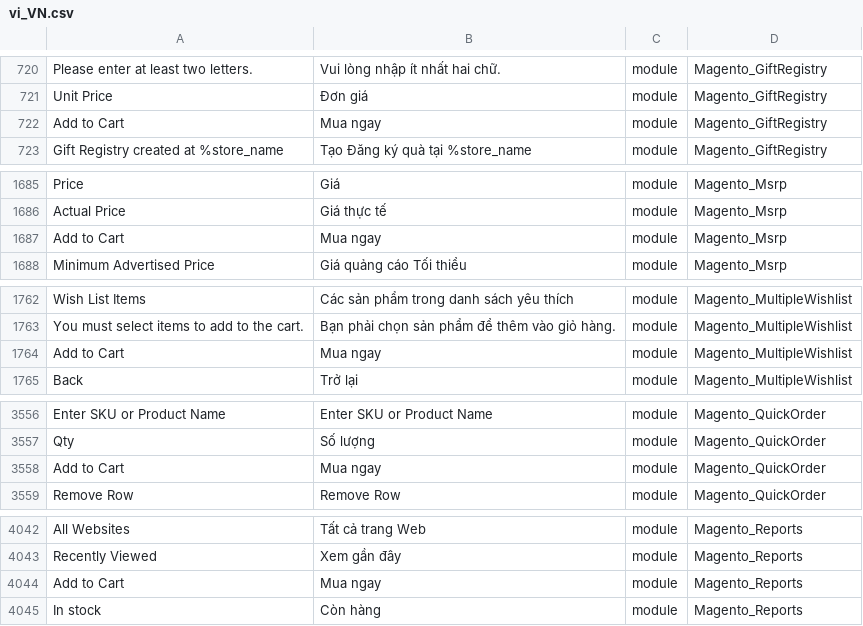
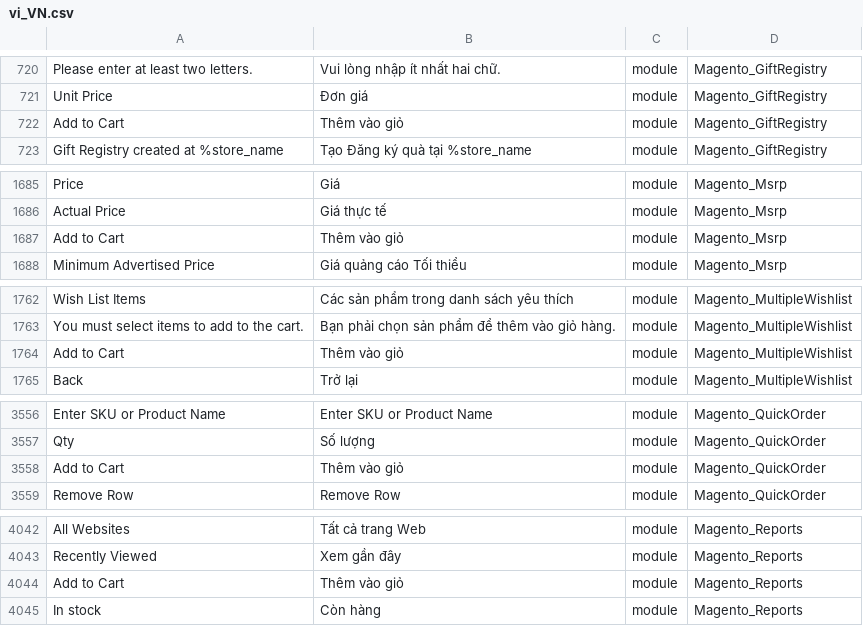
Before and after one commit to rosalynshop/rosalynshop, a CSV file: app/design/frontend/MageBig/martfury/layout05/i18n/vi_VN.csv, drawn as a sheet; only a part is shown, gaps mark what is left out; the diff covers the shown part only; the diff names each change by its address in the sheet, - before the commit and + after, or states it on an @@ line.

```diff
--- a/app/design/frontend/MageBig/martfury/layout05/i18n/vi_VN.csv
+++ b/app/design/frontend/MageBig/martfury/layout05/i18n/vi_VN.csv
-B722: Mua ngay
+B722: Thêm vào giỏ
-B1687: Mua ngay
+B1687: Thêm vào giỏ
-B1764: Mua ngay
+B1764: Thêm vào giỏ
-B3558: Mua ngay
+B3558: Thêm vào giỏ
-B4044: Mua ngay
+B4044: Thêm vào giỏ
```
Also changed, not shown: 3 edited cells elsewhere in this file, app/code/Amasty/Cart/i18n/vi_VN.csv, app/design/frontend/MageBig/martfury/layout01/i18n/vi_VN.csv, 2 other files.
